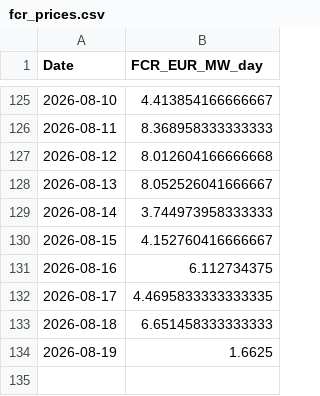
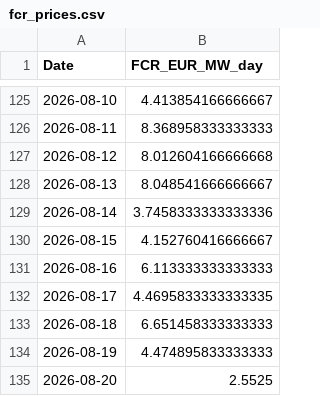
Before and after one commit to TomSRemy/PPA-Dashboard, a CSV file: ppa_dashboard/data/fcr_prices.csv, drawn as a sheet; only a part is shown, gaps mark what is left out.

```diff
--- a/ppa_dashboard/data/fcr_prices.csv
+++ b/ppa_dashboard/data/fcr_prices.csv
@@ -127,8 +127,9 @@ Date,FCR_EUR_MW_day
 2026-08-12,8.012604166666668
-2026-08-13,8.052526041666667
-2026-08-14,3.744973958333333
+2026-08-13,8.048541666666667
+2026-08-14,3.7458333333333336
 2026-08-15,4.152760416666667
-2026-08-16,6.112734375
+2026-08-16,6.113333333333333
 2026-08-17,4.4695833333333335
 2026-08-18,6.651458333333333
-2026-08-19,1.6625
+2026-08-19,4.474895833333333
+2026-08-20,2.5525
```
Also changed, not shown: ppa_dashboard/data/xborder_da_prices.csv.
